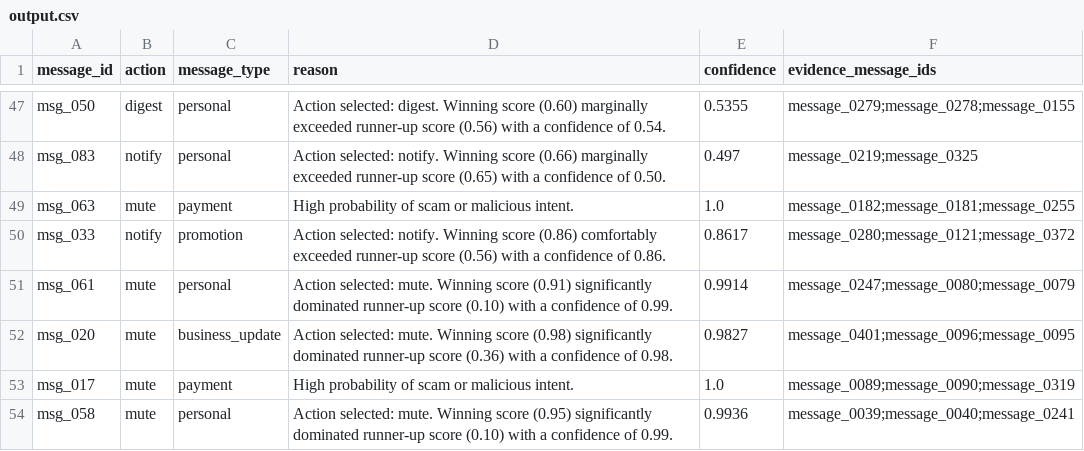
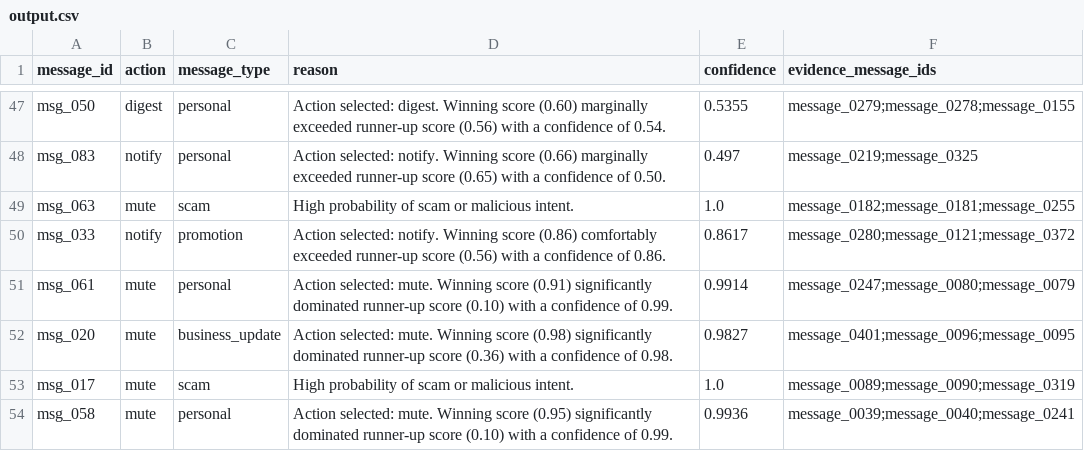
Before and after one commit to MatamAkshith/Hacker_Rank_Hackathon, a CSV file: dataset/output.csv, drawn as a sheet; only a part is shown, gaps mark what is left out; the diff covers the shown part only.

Commit message:
fix(output): ensure scam/spam message_type consistency when hard rules are matched

```diff
--- a/dataset/output.csv
+++ b/dataset/output.csv
@@ -48,3 +48,3 @@ msg_050,digest,personal,Action selected: digest. Winning score (0.60) marginally
 msg_083,notify,personal,Action selected: notify. Winning score (0.66) marginally exceeded runner-up score (0.65) with a confidence of 0.50.,0.497,message_0219;message_0325
-msg_063,mute,payment,High probability of scam or malicious intent.,1.0,message_0182;message_0181;message_0255
+msg_063,mute,scam,High probability of scam or malicious intent.,1.0,message_0182;message_0181;message_0255
 msg_033,notify,promotion,Action selected: notify. Winning score (0.86) comfortably exceeded runner-up score (0.56) with a confidence of 0.86.,0.8617,message_0280;message_0121;message_0372
@@ -52,3 +52,3 @@ msg_061,mute,personal,Action selected: mute. Winning score (0.91) significantly
 msg_020,mute,business_update,Action selected: mute. Winning score (0.98) significantly dominated runner-up score (0.36) with a confidence of 0.98.,0.9827,message_0401;message_0096;message_0095
-msg_017,mute,payment,High probability of scam or malicious intent.,1.0,message_0089;message_0090;message_0319
+msg_017,mute,scam,High probability of scam or malicious intent.,1.0,message_0089;message_0090;message_0319
 msg_058,mute,personal,Action selected: mute. Winning score (0.95) significantly dominated runner-up score (0.10) with a confidence of 0.99.,0.9936,message_0039;message_0040;message_0241
```
Also changed, not shown: 38 edited cells elsewhere in this file, 3 other files.
